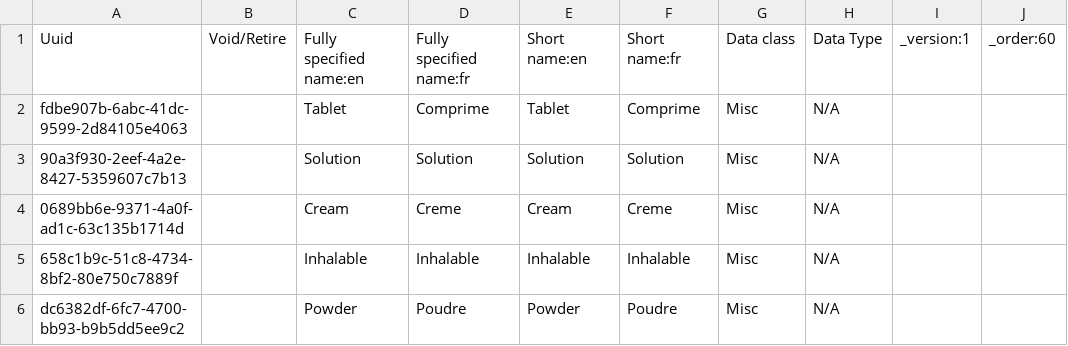
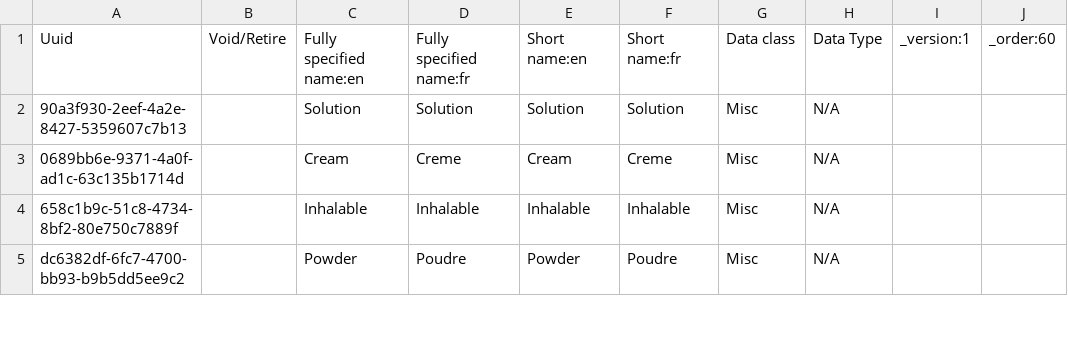
Before and after one commit to mekomsolutions/ozone-haiti, a CSV file: configs/openmrs/initializer_config/concepts/dosage_forms.csv, drawn as a sheet; only a part is shown; the diff names each change by its address in the sheet, - before the commit and + after, or states it on an @@ line.

Commit message:
HSC-431: Do not create the 'Tablet' dosage unit

```diff
--- a/configs/openmrs/initializer_config/concepts/dosage_forms.csv
+++ b/configs/openmrs/initializer_config/concepts/dosage_forms.csv
-row 2: fdbe907b-6abc-41dc-9599-2d84105e4063 |  | Tablet | Comprime | Tablet | Comprime | Misc | N/A
```
